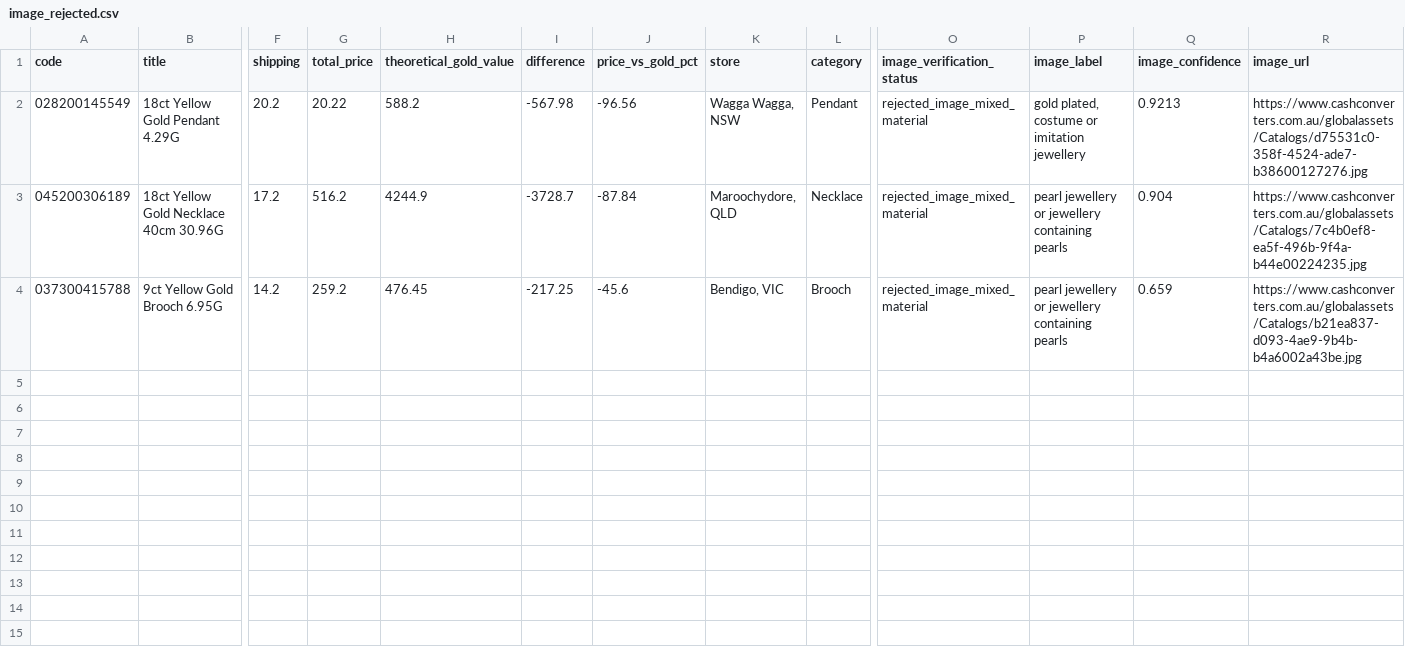
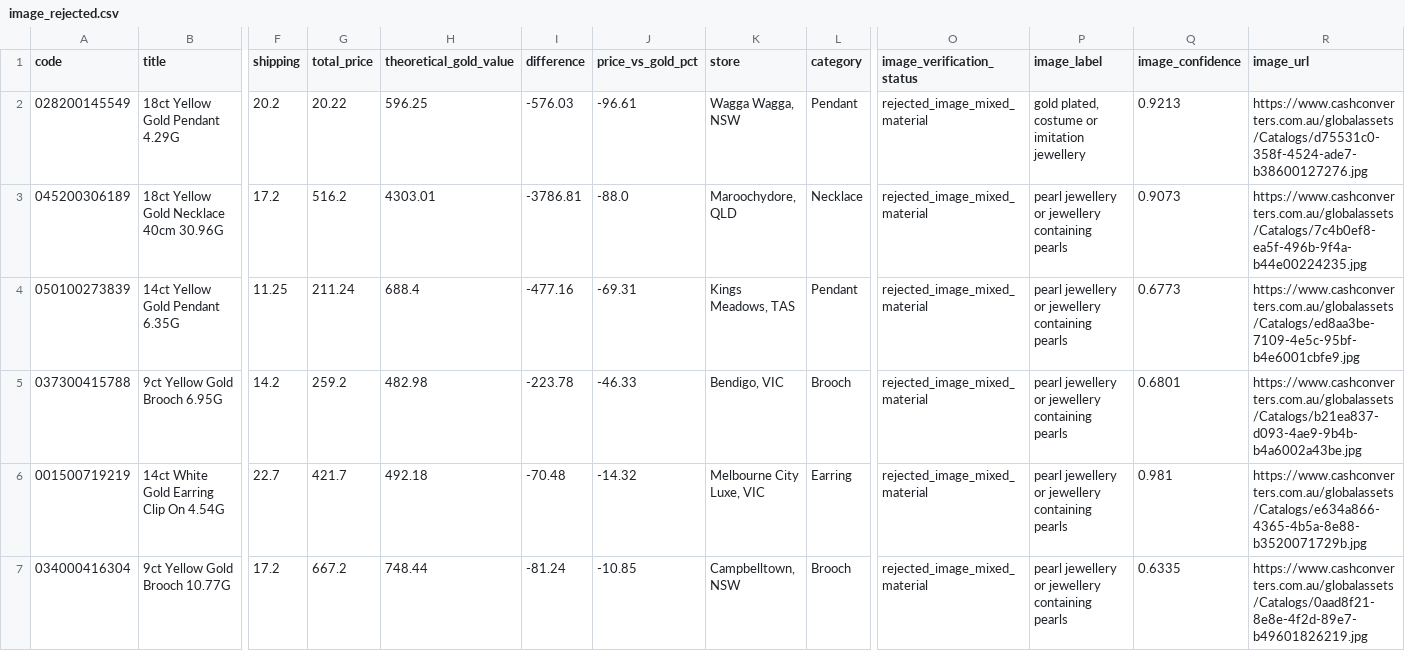
Before and after one commit to tycab03/gold-deal-finder, a CSV file: image_rejected.csv, drawn as a sheet; only a part is shown, gaps mark what is left out; addresses are those after the commit; rows hold the shown columns only; the diff names each change by its address in the sheet, - before the commit and + after, or states it on an @@ line.

```diff
--- a/image_rejected.csv
+++ b/image_rejected.csv
-H2 (theoretical_gold_value): 588.2
+H2 (theoretical_gold_value): 596.25
-I2 (difference): -567.98
+I2 (difference): -576.03
-J2 (price_vs_gold_pct): -96.56
+J2 (price_vs_gold_pct): -96.61
-H3 (theoretical_gold_value): 4244.9
+H3 (theoretical_gold_value): 4303.01
-I3 (difference): -3728.7
+I3 (difference): -3786.81
-J3 (price_vs_gold_pct): -87.84
+J3 (price_vs_gold_pct): -88.0
-Q3 (image_confidence): 0.904
+Q3 (image_confidence): 0.9073
+row 4: 050100273839 | 14ct Yellow Gold Pendant 6.35G | 11.25 | 211.24 | 688.4 | -477.16 | -69.31 | Kings Meadows, TAS | Pendant | rejected_image_mixed_material | pearl jewellery or jewellery containing pearls | 0.6773 | https://www.cashconverters.com.au/globalassets/Catalogs/ed8aa3be-7109-4e5c-95bf-b4e6001cbfe9.jpg
-H5 (theoretical_gold_value): 476.45
+H5 (theoretical_gold_value): 482.98
-I5 (difference): -217.25
+I5 (difference): -223.78
-J5 (price_vs_gold_pct): -45.6
+J5 (price_vs_gold_pct): -46.33
-Q5 (image_confidence): 0.659
+Q5 (image_confidence): 0.6801
+row 6: 001500719219 | 14ct White Gold Earring Clip On 4.54G | 22.7 | 421.7 | 492.18 | -70.48 | -14.32 | Melbourne City Luxe, VIC | Earring | rejected_image_mixed_material | pearl jewellery or jewellery containing pearls | 0.981 | https://www.cashconverters.com.au/globalassets/Catalogs/e634a866-4365-4b5a-8e88-b3520071729b.jpg
+row 7: 034000416304 | 9ct Yellow Gold Brooch 10.77G | 17.2 | 667.2 | 748.44 | -81.24 | -10.85 | Campbelltown, NSW | Brooch | rejected_image_mixed_material | pearl jewellery or jewellery containing pearls | 0.6335 | https://www.cashconverters.com.au/globalassets/Catalogs/0aad8f21-8e8e-4f2d-89e7-b49601826219.jpg
```
Also changed, not shown: 1 other file.
